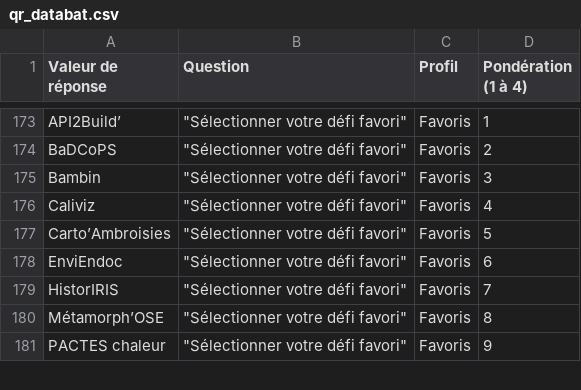
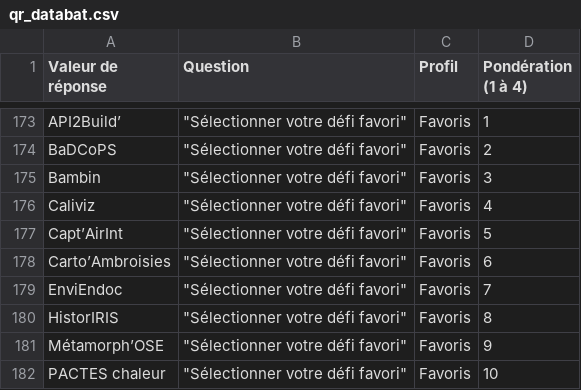
Before and after one commit to AnthonyGigerich/fast-dataposition, a CSV file: data/qr_databat.csv, drawn as a sheet; only a part is shown, gaps mark what is left out; the diff covers the shown part only.

Commit message:
add Capt’AirInt

```diff
--- a/data/qr_databat.csv
+++ b/data/qr_databat.csv
@@ -176,6 +176,7 @@ Bambin,"""Sélectionner votre défi favori""",Favoris,3
 Caliviz,"""Sélectionner votre défi favori""",Favoris,4
-Carto’Ambroisies,"""Sélectionner votre défi favori""",Favoris,5
-EnviEndoc,"""Sélectionner votre défi favori""",Favoris,6
-HistorIRIS,"""Sélectionner votre défi favori""",Favoris,7
-Métamorph’OSE,"""Sélectionner votre défi favori""",Favoris,8
-PACTES chaleur,"""Sélectionner votre défi favori""",Favoris,9
+Capt’AirInt,"""Sélectionner votre défi favori""",Favoris,5
+Carto’Ambroisies,"""Sélectionner votre défi favori""",Favoris,6
+EnviEndoc,"""Sélectionner votre défi favori""",Favoris,7
+HistorIRIS,"""Sélectionner votre défi favori""",Favoris,8
+Métamorph’OSE,"""Sélectionner votre défi favori""",Favoris,9
+PACTES chaleur,"""Sélectionner votre défi favori""",Favoris,10
```
Also changed, not shown: 4 added rows and 50 edited cells elsewhere in this file.
